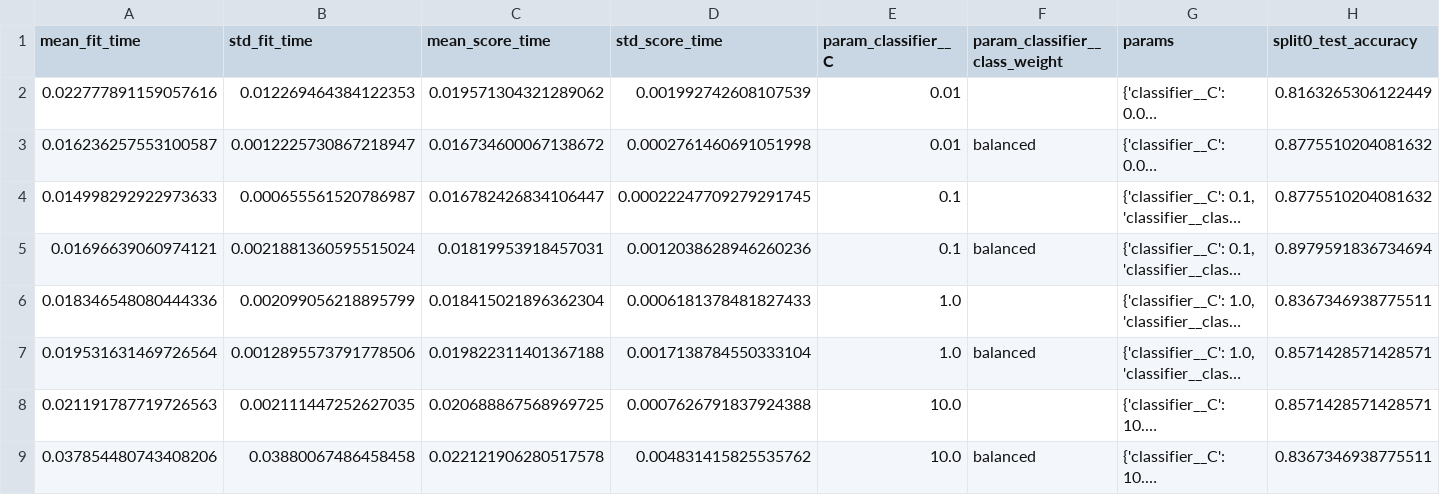
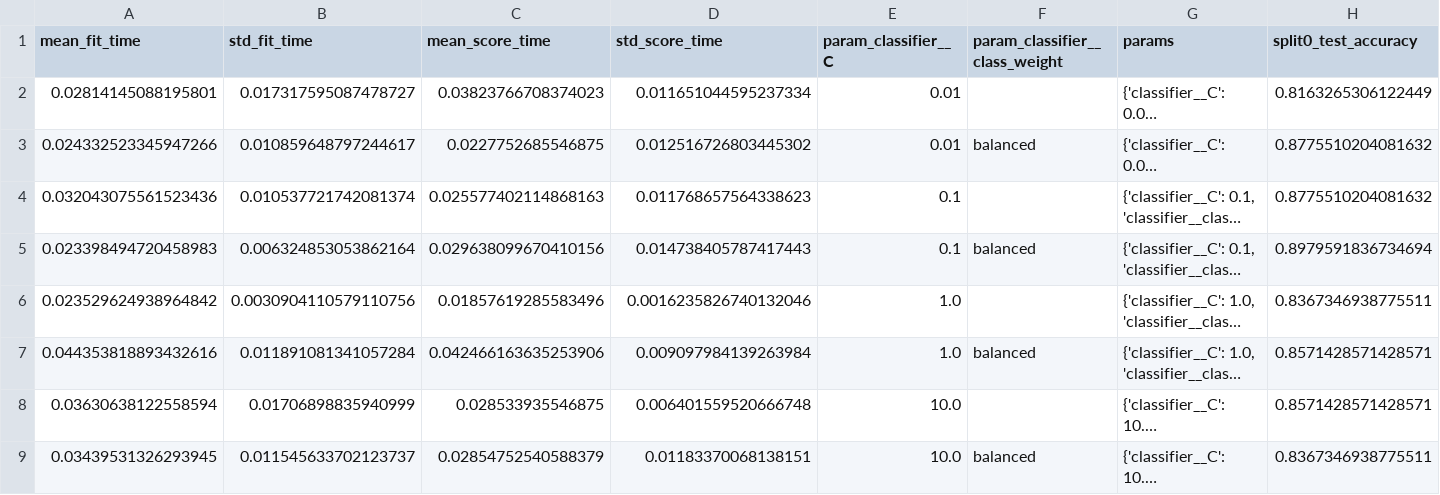
Before and after one commit to 2025AE05016/MLOPS_assignment_heart_disease, a CSV file: artifacts/logistic_search.csv, drawn as a sheet; only a part is shown; long unchanged cells end in …; the diff names each change by its address in the sheet, - before the commit and + after, or states it on an @@ line.

```diff
--- a/artifacts/logistic_search.csv
+++ b/artifacts/logistic_search.csv
-A2 (mean_fit_time): 0.022777891159057616
+A2 (mean_fit_time): 0.02814145088195801
-B2 (std_fit_time): 0.012269464384122353
+B2 (std_fit_time): 0.017317595087478727
-C2 (mean_score_time): 0.019571304321289062
+C2 (mean_score_time): 0.03823766708374023
-D2 (std_score_time): 0.001992742608107539
+D2 (std_score_time): 0.011651044595237334
-A3 (mean_fit_time): 0.016236257553100587
+A3 (mean_fit_time): 0.024332523345947266
-B3 (std_fit_time): 0.0012225730867218947
+B3 (std_fit_time): 0.010859648797244617
-C3 (mean_score_time): 0.016734600067138672
+C3 (mean_score_time): 0.0227752685546875
-D3 (std_score_time): 0.0002761460691051998
+D3 (std_score_time): 0.012516726803445302
-A4 (mean_fit_time): 0.014998292922973633
+A4 (mean_fit_time): 0.032043075561523436
-B4 (std_fit_time): 0.000655561520786987
+B4 (std_fit_time): 0.010537721742081374
-C4 (mean_score_time): 0.016782426834106447
+C4 (mean_score_time): 0.025577402114868163
-D4 (std_score_time): 0.00022247709279291745
+D4 (std_score_time): 0.011768657564338623
-A5 (mean_fit_time): 0.01696639060974121
+A5 (mean_fit_time): 0.023398494720458983
-B5 (std_fit_time): 0.0021881360595515024
+B5 (std_fit_time): 0.006324853053862164
-C5 (mean_score_time): 0.01819953918457031
+C5 (mean_score_time): 0.029638099670410156
-D5 (std_score_time): 0.0012038628946260236
+D5 (std_score_time): 0.014738405787417443
-A6 (mean_fit_time): 0.018346548080444336
+A6 (mean_fit_time): 0.023529624938964842
-B6 (std_fit_time): 0.002099056218895799
+B6 (std_fit_time): 0.0030904110579110756
-C6 (mean_score_time): 0.018415021896362304
+C6 (mean_score_time): 0.01857619285583496
-D6 (std_score_time): 0.0006181378481827433
+D6 (std_score_time): 0.0016235826740132046
-A7 (mean_fit_time): 0.019531631469726564
+A7 (mean_fit_time): 0.044353818893432616
-B7 (std_fit_time): 0.0012895573791778506
+B7 (std_fit_time): 0.011891081341057284
-C7 (mean_score_time): 0.019822311401367188
+C7 (mean_score_time): 0.042466163635253906
-D7 (std_score_time): 0.0017138784550333104
+D7 (std_score_time): 0.009097984139263984
-A8 (mean_fit_time): 0.021191787719726563
+A8 (mean_fit_time): 0.03630638122558594
-B8 (std_fit_time): 0.002111447252627035
+B8 (std_fit_time): 0.01706898835940999
-C8 (mean_score_time): 0.020688867568969725
+C8 (mean_score_time): 0.028533935546875
-D8 (std_score_time): 0.0007626791837924388
+D8 (std_score_time): 0.006401559520666748
-A9 (mean_fit_time): 0.037854480743408206
+A9 (mean_fit_time): 0.03439531326293945
-B9 (std_fit_time): 0.03880067486458458
+B9 (std_fit_time): 0.011545633702123737
-C9 (mean_score_time): 0.022121906280517578
+C9 (mean_score_time): 0.02854752540588379
-D9 (std_score_time): 0.004831415825535762
+D9 (std_score_time): 0.01183370068138151
```
Also changed, not shown: artifacts/forest_search.csv, 3 other files.
